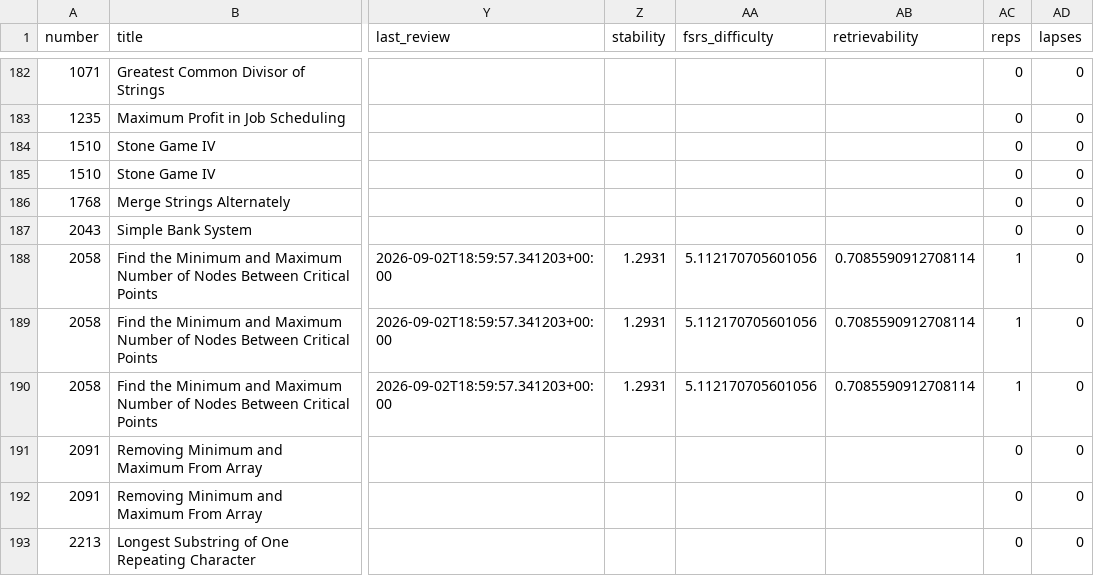
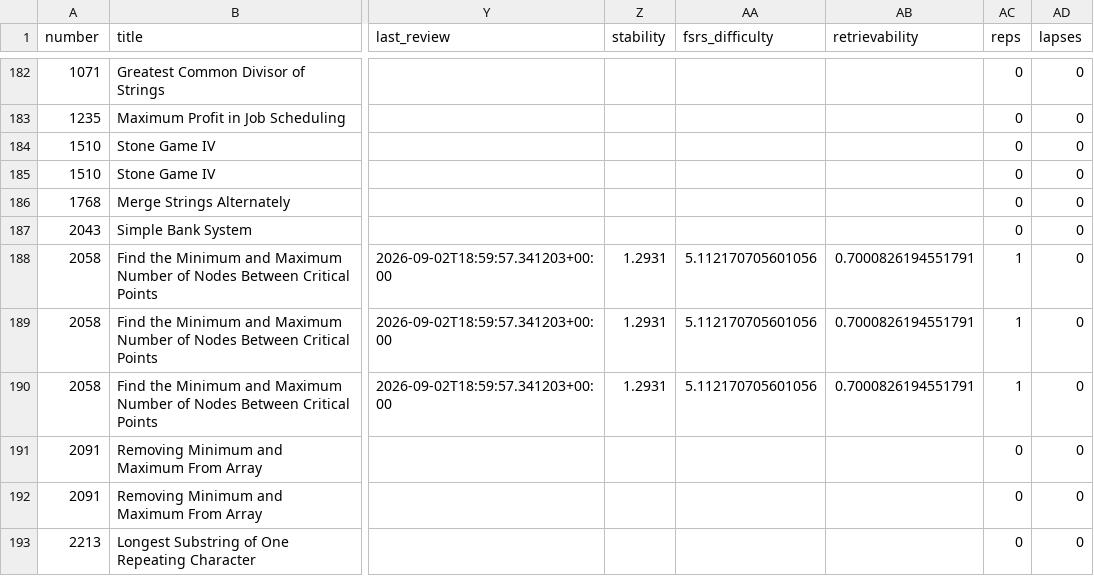
Before and after one commit to zh1kang/dsa, a CSV file: google-sheets.csv, drawn as a sheet; only a part is shown, gaps mark what is left out; the diff names each change by its address in the sheet, - before the commit and + after, or states it on an @@ line.

```diff
--- a/google-sheets.csv
+++ b/google-sheets.csv
-AB188:AB190 (retrievability): 0.7085590912708114
+AB188:AB190 (retrievability): 0.7000826194551791
```
Also changed, not shown: 2 other files.
